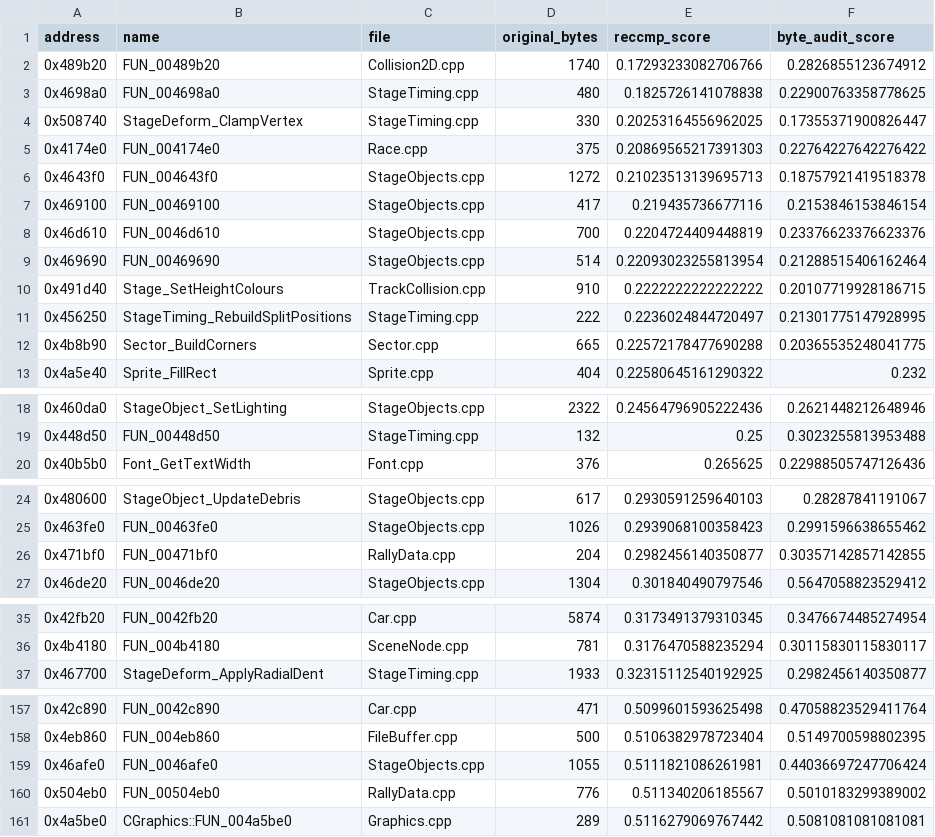
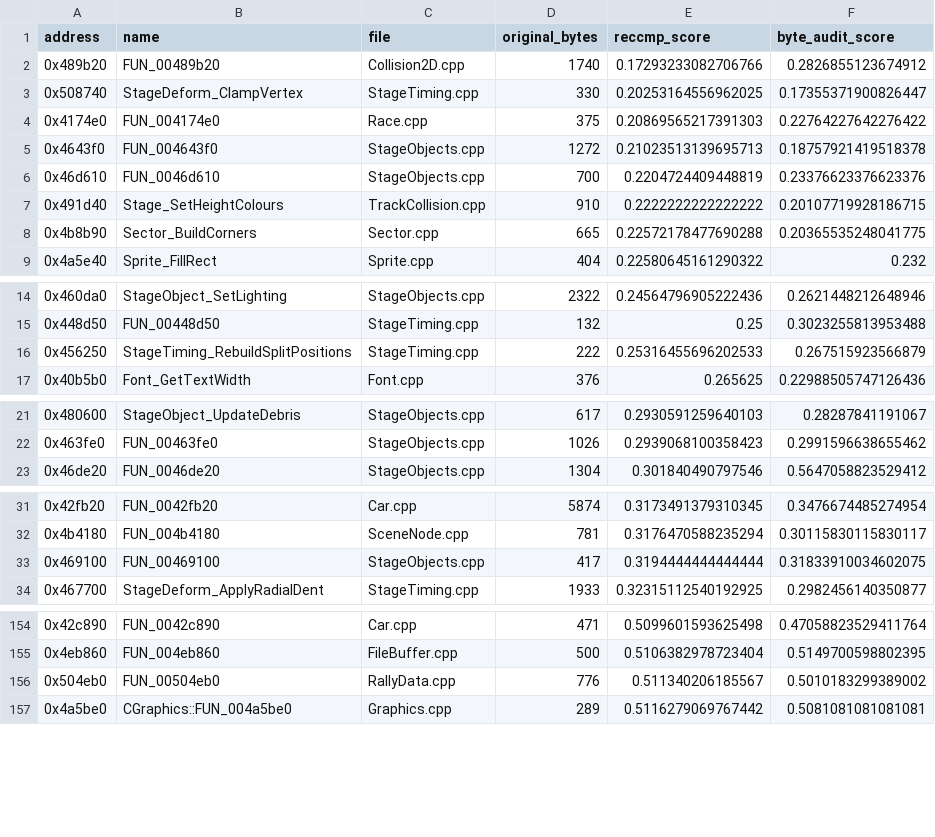
Before and after one commit to pablocpas/CMR2Decomp, a TSV file: CMR2PROGRESS/nonmatching.tsv, drawn as a sheet; only a part is shown, gaps mark what is left out; the diff covers the shown part only.

```diff
--- a/CMR2PROGRESS/nonmatching.tsv
+++ b/CMR2PROGRESS/nonmatching.tsv
@@ -2,3 +2,2 @@ address	name	file	original_bytes	reccmp_score	byte_audit_score
 0x489b20	FUN_00489b20	Collision2D.cpp	1740	0.17293233082706766	0.2826855123674912
-0x4698a0	FUN_004698a0	StageTiming.cpp	480	0.1825726141078838	0.22900763358778625
 0x508740	StageDeform_ClampVertex	StageTiming.cpp	330	0.20253164556962025	0.17355371900826447
@@ -6,7 +5,4 @@ address	name	file	original_bytes	reccmp_score	byte_audit_score
 0x4643f0	FUN_004643f0	StageObjects.cpp	1272	0.21023513139695713	0.18757921419518378
-0x469100	FUN_00469100	StageObjects.cpp	417	0.219435736677116	0.2153846153846154
 0x46d610	FUN_0046d610	StageObjects.cpp	700	0.2204724409448819	0.23376623376623376
-0x469690	FUN_00469690	StageObjects.cpp	514	0.22093023255813954	0.21288515406162464
 0x491d40	Stage_SetHeightColours	TrackCollision.cpp	910	0.2222222222222222	0.20107719928186715
-0x456250	StageTiming_RebuildSplitPositions	StageTiming.cpp	222	0.2236024844720497	0.21301775147928995
 0x4b8b90	Sector_BuildCorners	Sector.cpp	665	0.22572178477690288	0.20365535248041775
@@ -19,2 +15,3 @@ address	name	file	original_bytes	reccmp_score	byte_audit_score
 0x448d50	FUN_00448d50	StageTiming.cpp	132	0.25	0.3023255813953488
+0x456250	StageTiming_RebuildSplitPositions	StageTiming.cpp	222	0.25316455696202533	0.267515923566879
 0x40b5b0	Font_GetTextWidth	Font.cpp	376	0.265625	0.22988505747126436
@@ -25,3 +22,2 @@ address	name	file	original_bytes	reccmp_score	byte_audit_score
 0x463fe0	FUN_00463fe0	StageObjects.cpp	1026	0.2939068100358423	0.2991596638655462
-0x471bf0	FUN_00471bf0	RallyData.cpp	204	0.2982456140350877	0.30357142857142855
 0x46de20	FUN_0046de20	StageObjects.cpp	1304	0.301840490797546	0.5647058823529412
@@ -36,2 +32,3 @@ address	name	file	original_bytes	reccmp_score	byte_audit_score
 0x4b4180	FUN_004b4180	SceneNode.cpp	781	0.3176470588235294	0.30115830115830117
+0x469100	FUN_00469100	StageObjects.cpp	417	0.3194444444444444	0.31833910034602075
 0x467700	StageDeform_ApplyRadialDent	StageTiming.cpp	1933	0.32315112540192925	0.2982456140350877
@@ -158,3 +155,2 @@ address	name	file	original_bytes	reccmp_score	byte_audit_score
 0x4eb860	FUN_004eb860	FileBuffer.cpp	500	0.5106382978723404	0.5149700598802395
-0x46afe0	FUN_0046afe0	StageObjects.cpp	1055	0.5111821086261981	0.44036697247706424
 0x504eb0	FUN_00504eb0	RallyData.cpp	776	0.511340206185567	0.5010183299389002
```
Also changed, not shown: 2 added rows elsewhere in this file, 11 other files.
